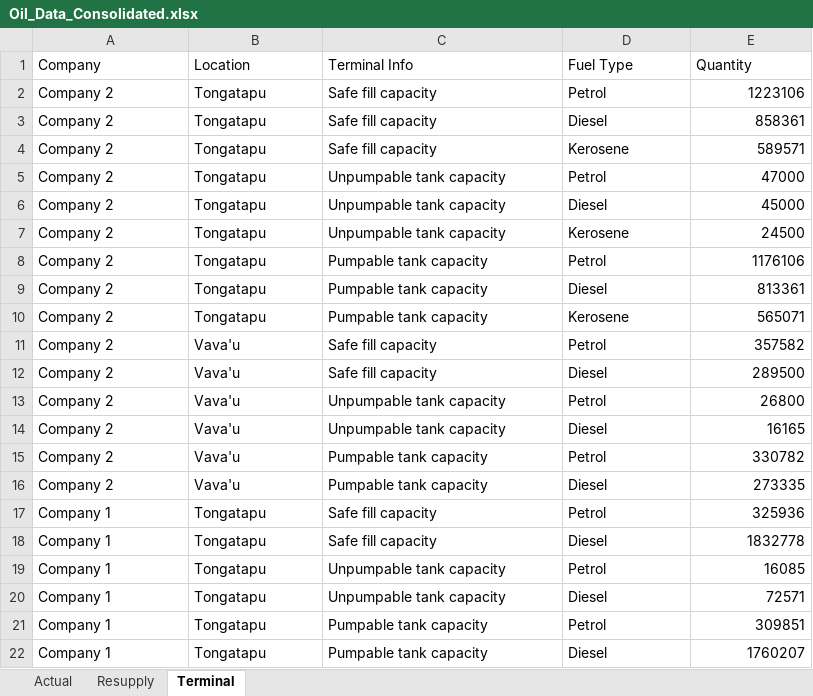
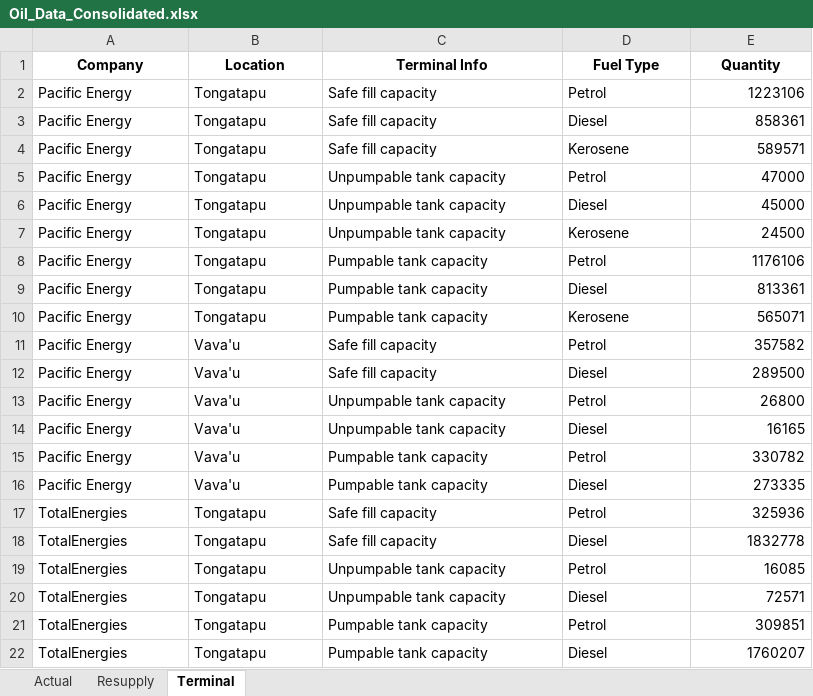
Before and after one commit to haleakau1-lab/tonga-fuel-dashboard, an Excel workbook: Oil_Data_Consolidated.xlsx, sheet Terminal, drawn as a sheet; values as stored, in another font and other column widths than the file's, no borders; the diff names each change by its address in the sheet, - before the commit and + after, or states it on an @@ line.

Commit message:
Update Oil_Data_Consolidated.xlsx and dashboard.py with latest Pacific Energy and Vava'u Actual data

```diff
--- a/Oil_Data_Consolidated.xlsx (sheet Terminal)
+++ b/Oil_Data_Consolidated.xlsx (sheet Terminal)
@@ A1:E1 bold: off → on, alignment: left → center @@
-A2:A16 (Company): Company 2
+A2:A16 (Company): Pacific Energy
-A17:A22 (Company): Company 1
+A17:A22 (Company): TotalEnergies
```
Also changed, not shown: sheet Actual, sheet Resupply, Oil_Data_Consolidated_updated.xlsx, 2 other files.
